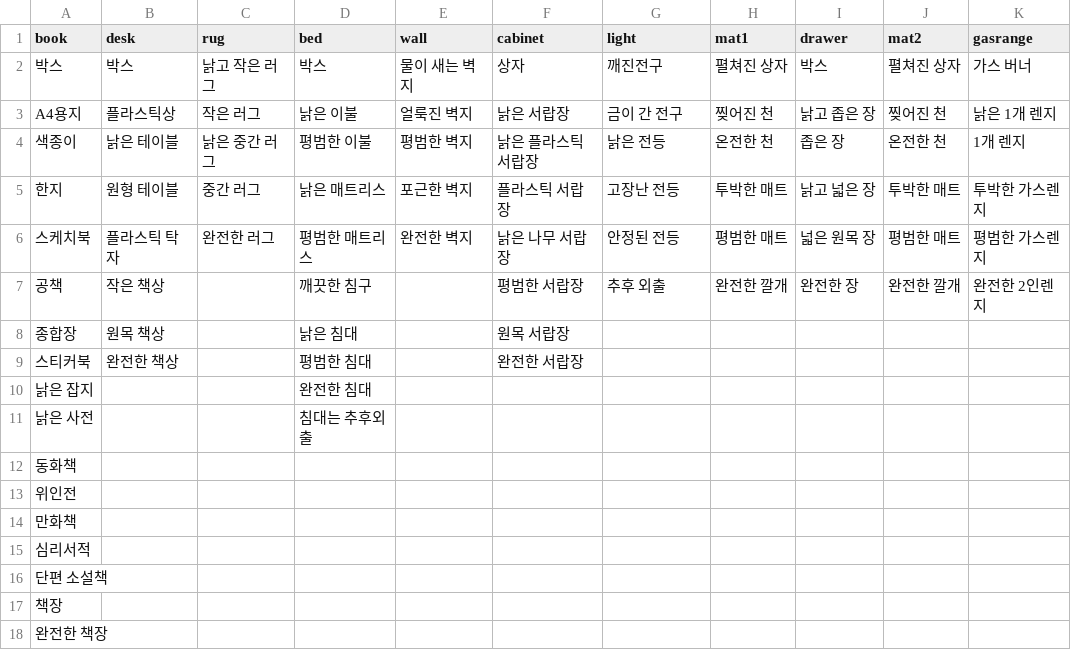
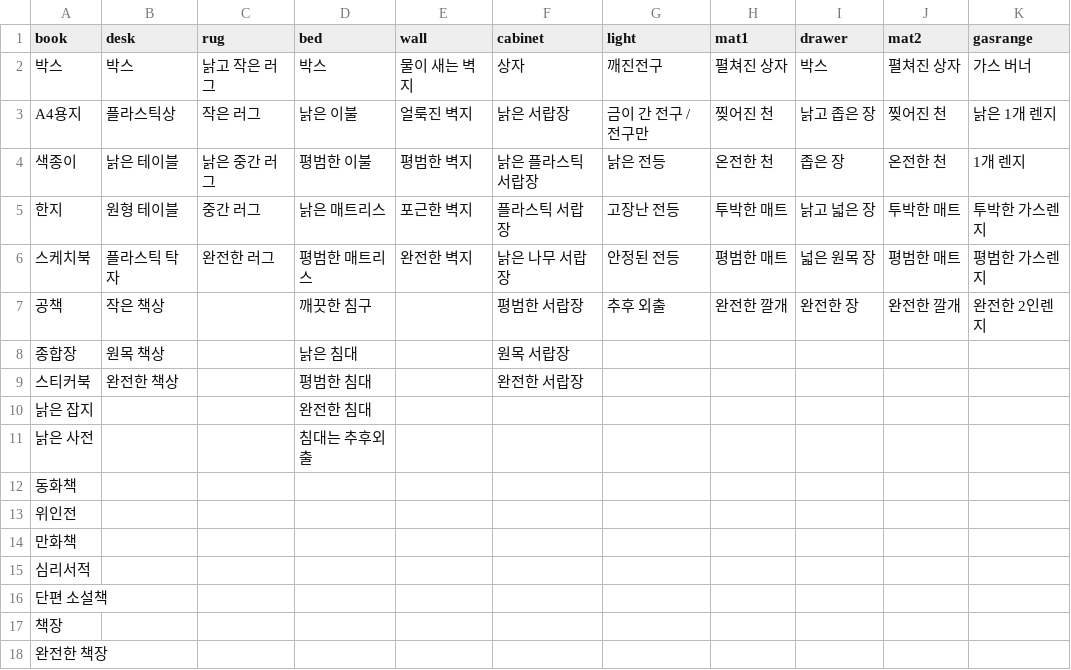
Before and after one commit to catdoglove/rainroom2, a CSV file: Resources/Price/f_itemname.csv, drawn as a sheet; only a part is shown; the diff names each change by its address in the sheet, - before the commit and + after, or states it on an @@ line.

```diff
--- a/Resources/Price/f_itemname.csv
+++ b/Resources/Price/f_itemname.csv
-G3 (light): 금이 간 전구
+G3 (light): 금이 간 전구 /전구만
```
Also changed, not shown: 43 other files.
